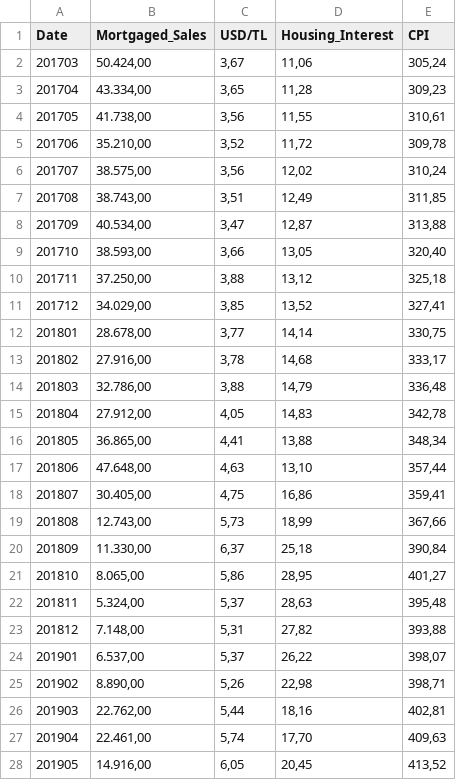
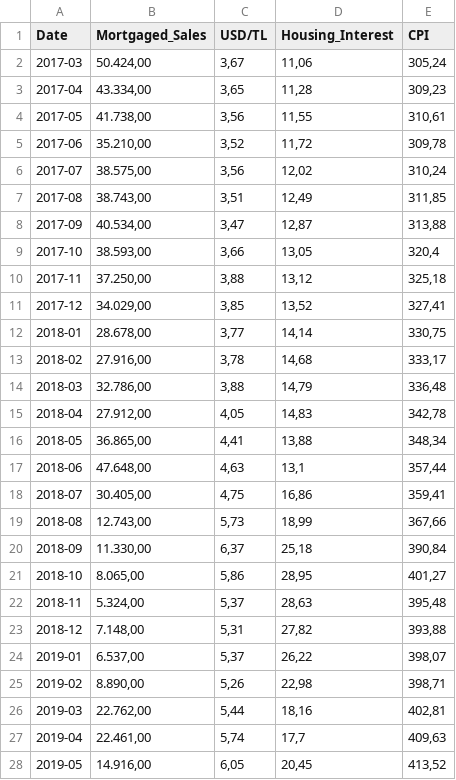
Before and after one commit to BU-IE-360/spring20-msahincakir, a CSV file: files/hw1/rawdata.csv, drawn as a sheet; only a part is shown; the diff covers the shown part only.

Commit message:
Add files via upload

```diff
--- a/files/hw1/rawdata.csv
+++ b/files/hw1/rawdata.csv
@@ -1,28 +1,28 @@
 Date;Mortgaged_Sales;USD/TL;Housing_Interest;CPI
-201703;50.424,00;3,67;11,06;305,24
-201704;43.334,00;3,65;11,28;309,23
-201705;41.738,00;3,56;11,55;310,61
-201706;35.210,00;3,52;11,72;309,78
-201707;38.575,00;3,56;12,02;310,24
-201708;38.743,00;3,51;12,49;311,85
-201709;40.534,00;3,47;12,87;313,88
-201710;38.593,00;3,66;13,05;320,40
-201711;37.250,00;3,88;13,12;325,18
-201712;34.029,00;3,85;13,52;327,41
-201801;28.678,00;3,77;14,14;330,75
-201802;27.916,00;3,78;14,68;333,17
-201803;32.786,00;3,88;14,79;336,48
-201804;27.912,00;4,05;14,83;342,78
-201805;36.865,00;4,41;13,88;348,34
-201806;47.648,00;4,63;13,10;357,44
-201807;30.405,00;4,75;16,86;359,41
-201808;12.743,00;5,73;18,99;367,66
-201809;11.330,00;6,37;25,18;390,84
-201810;8.065,00;5,86;28,95;401,27
-201811;5.324,00;5,37;28,63;395,48
-201812;7.148,00;5,31;27,82;393,88
-201901;6.537,00;5,37;26,22;398,07
-201902;8.890,00;5,26;22,98;398,71
-201903;22.762,00;5,44;18,16;402,81
-201904;22.461,00;5,74;17,70;409,63
-201905;14.916,00;6,05;20,45;413,52
+2017-03;50.424,00;3,67;11,06;305,24
+2017-04;43.334,00;3,65;11,28;309,23
+2017-05;41.738,00;3,56;11,55;310,61
+2017-06;35.210,00;3,52;11,72;309,78
+2017-07;38.575,00;3,56;12,02;310,24
+2017-08;38.743,00;3,51;12,49;311,85
+2017-09;40.534,00;3,47;12,87;313,88
+2017-10;38.593,00;3,66;13,05;320,4
+2017-11;37.250,00;3,88;13,12;325,18
+2017-12;34.029,00;3,85;13,52;327,41
+2018-01;28.678,00;3,77;14,14;330,75
+2018-02;27.916,00;3,78;14,68;333,17
+2018-03;32.786,00;3,88;14,79;336,48
+2018-04;27.912,00;4,05;14,83;342,78
+2018-05;36.865,00;4,41;13,88;348,34
+2018-06;47.648,00;4,63;13,1;357,44
+2018-07;30.405,00;4,75;16,86;359,41
+2018-08;12.743,00;5,73;18,99;367,66
+2018-09;11.330,00;6,37;25,18;390,84
+2018-10;8.065,00;5,86;28,95;401,27
+2018-11;5.324,00;5,37;28,63;395,48
+2018-12;7.148,00;5,31;27,82;393,88
+2019-01;6.537,00;5,37;26,22;398,07
+2019-02;8.890,00;5,26;22,98;398,71
+2019-03;22.762,00;5,44;18,16;402,81
+2019-04;22.461,00;5,74;17,7;409,63
+2019-05;14.916,00;6,05;20,45;413,52
```
Also changed, not shown: 12 edited cells elsewhere in this file.
